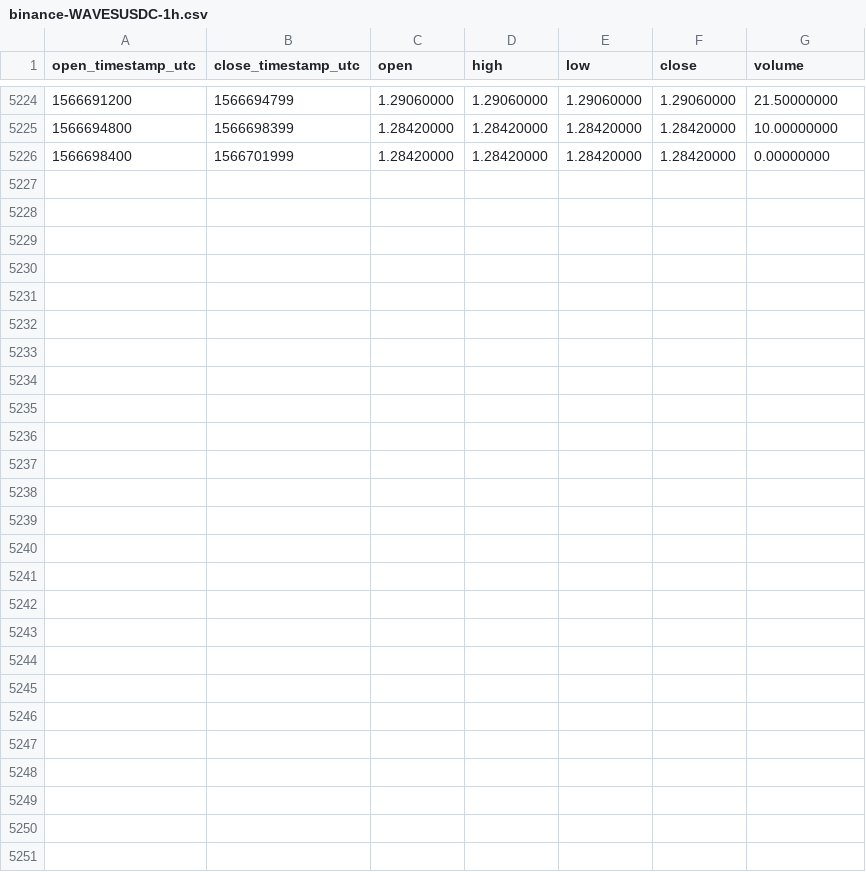
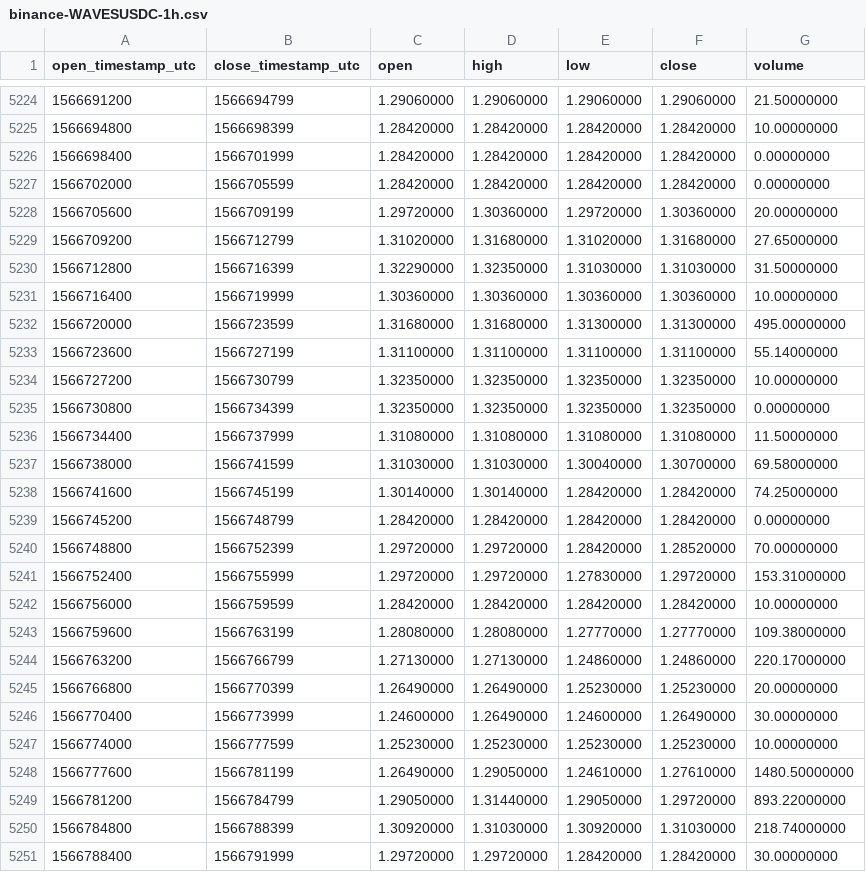
Before and after one commit to cryptobigbro/binance-WAVESUSDC, a CSV file: binance-WAVESUSDC-1h.csv, drawn as a sheet; only a part is shown, gaps mark what is left out.

Commit message:
Update OHLCV data.

```diff
--- a/binance-WAVESUSDC-1h.csv
+++ b/binance-WAVESUSDC-1h.csv
@@ -5226 +5226,26 @@ open_timestamp_utc,close_timestamp_utc,open,high,low,close,volume
 1566698400,1566701999,1.28420000,1.28420000,1.28420000,1.28420000,0.00000000
+1566702000,1566705599,1.28420000,1.28420000,1.28420000,1.28420000,0.00000000
+1566705600,1566709199,1.29720000,1.30360000,1.29720000,1.30360000,20.00000000
+1566709200,1566712799,1.31020000,1.31680000,1.31020000,1.31680000,27.65000000
+1566712800,1566716399,1.32290000,1.32350000,1.31030000,1.31030000,31.50000000
+1566716400,1566719999,1.30360000,1.30360000,1.30360000,1.30360000,10.00000000
+1566720000,1566723599,1.31680000,1.31680000,1.31300000,1.31300000,495.00000000
+1566723600,1566727199,1.31100000,1.31100000,1.31100000,1.31100000,55.14000000
+1566727200,1566730799,1.32350000,1.32350000,1.32350000,1.32350000,10.00000000
+1566730800,1566734399,1.32350000,1.32350000,1.32350000,1.32350000,0.00000000
+1566734400,1566737999,1.31080000,1.31080000,1.31080000,1.31080000,11.50000000
+1566738000,1566741599,1.31030000,1.31030000,1.30040000,1.30700000,69.58000000
+1566741600,1566745199,1.30140000,1.30140000,1.28420000,1.28420000,74.25000000
+1566745200,1566748799,1.28420000,1.28420000,1.28420000,1.28420000,0.00000000
+1566748800,1566752399,1.29720000,1.29720000,1.28420000,1.28520000,70.00000000
+1566752400,1566755999,1.29720000,1.29720000,1.27830000,1.29720000,153.31000000
+1566756000,1566759599,1.28420000,1.28420000,1.28420000,1.28420000,10.00000000
+1566759600,1566763199,1.28080000,1.28080000,1.27770000,1.27770000,109.38000000
+1566763200,1566766799,1.27130000,1.27130000,1.24860000,1.24860000,220.17000000
+1566766800,1566770399,1.26490000,1.26490000,1.25230000,1.25230000,20.00000000
+1566770400,1566773999,1.24600000,1.26490000,1.24600000,1.26490000,30.00000000
+1566774000,1566777599,1.25230000,1.25230000,1.25230000,1.25230000,10.00000000
+1566777600,1566781199,1.26490000,1.29050000,1.24610000,1.27610000,1480.50000000
+1566781200,1566784799,1.29050000,1.31440000,1.29050000,1.29720000,893.22000000
+1566784800,1566788399,1.30920000,1.31030000,1.30920000,1.31030000,218.74000000
+1566788400,1566791999,1.29720000,1.29720000,1.28420000,1.28420000,30.00000000
```
Also changed, not shown: binance-WAVESUSDC-1d.csv.
